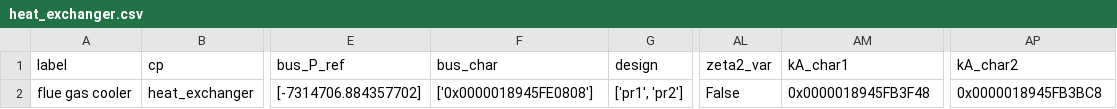
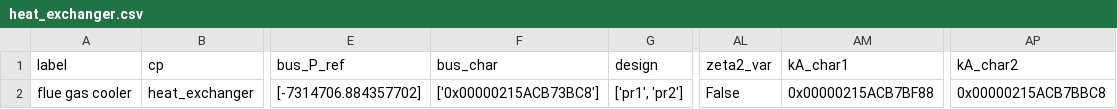
Before and after one commit to maltefritz/SWSH, a CSV file: Anlagenmodelle/ice/ice_design/comps/heat_exchanger.csv, drawn as a sheet; only a part is shown, gaps mark what is left out; the diff names each change by its address in the sheet, - before the commit and + after, or states it on an @@ line.

```diff
--- a/Anlagenmodelle/ice/ice_design/comps/heat_exchanger.csv
+++ b/Anlagenmodelle/ice/ice_design/comps/heat_exchanger.csv
-F2 (bus_char): ['0x0000018945FE0808']
+F2 (bus_char): ['0x00000215ACB73BC8']
-AM2 (kA_char1): 0x0000018945FB3F48
+AM2 (kA_char1): 0x00000215ACB7BF88
-AP2 (kA_char2): 0x0000018945FB3BC8
+AP2 (kA_char2): 0x00000215ACB7BBC8
```
Also changed, not shown: Anlagenmodelle/ice/ice_design/comps/char_line.csv, Anlagenmodelle/ice/ice_design/comps/combustion_engine.csv, 4 other files.
